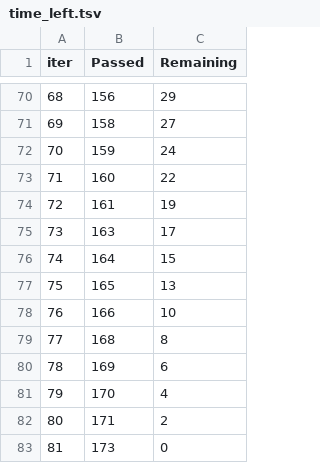
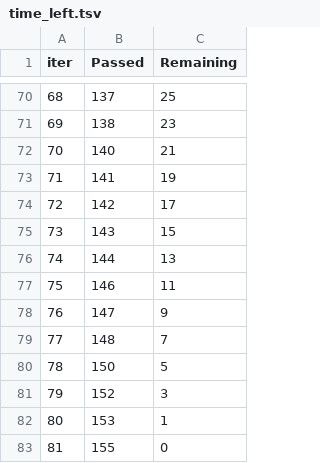
Before and after one commit to kurtholst/databricks_proj, a TSV file: Databricks_Notebooks/catboost_info/time_left.tsv, drawn as a sheet; only a part is shown, gaps mark what is left out; the diff covers the shown part only.

```diff
--- a/Databricks_Notebooks/catboost_info/time_left.tsv
+++ b/Databricks_Notebooks/catboost_info/time_left.tsv
@@ -70,14 +70,14 @@ iter	Passed	Remaining
-68	156	29
-69	158	27
-70	159	24
-71	160	22
-72	161	19
-73	163	17
-74	164	15
-75	165	13
-76	166	10
-77	168	8
-78	169	6
-79	170	4
-80	171	2
-81	173	0
+68	137	25
+69	138	23
+70	140	21
+71	141	19
+72	142	17
+73	143	15
+74	144	13
+75	146	11
+76	147	9
+77	148	7
+78	150	5
+79	152	3
+80	153	1
+81	155	0
```
Also changed, not shown: 127 edited cells elsewhere in this file, 3 other files.
